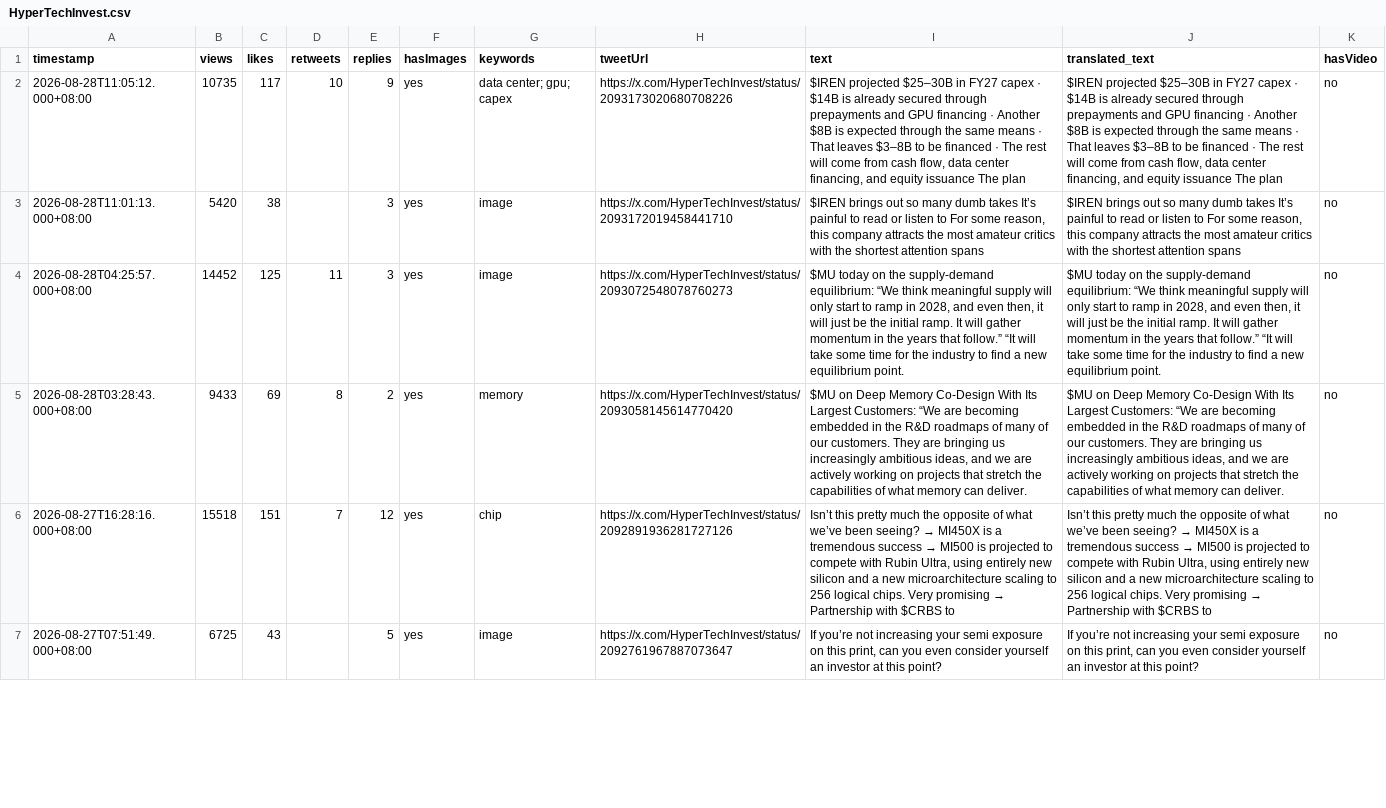
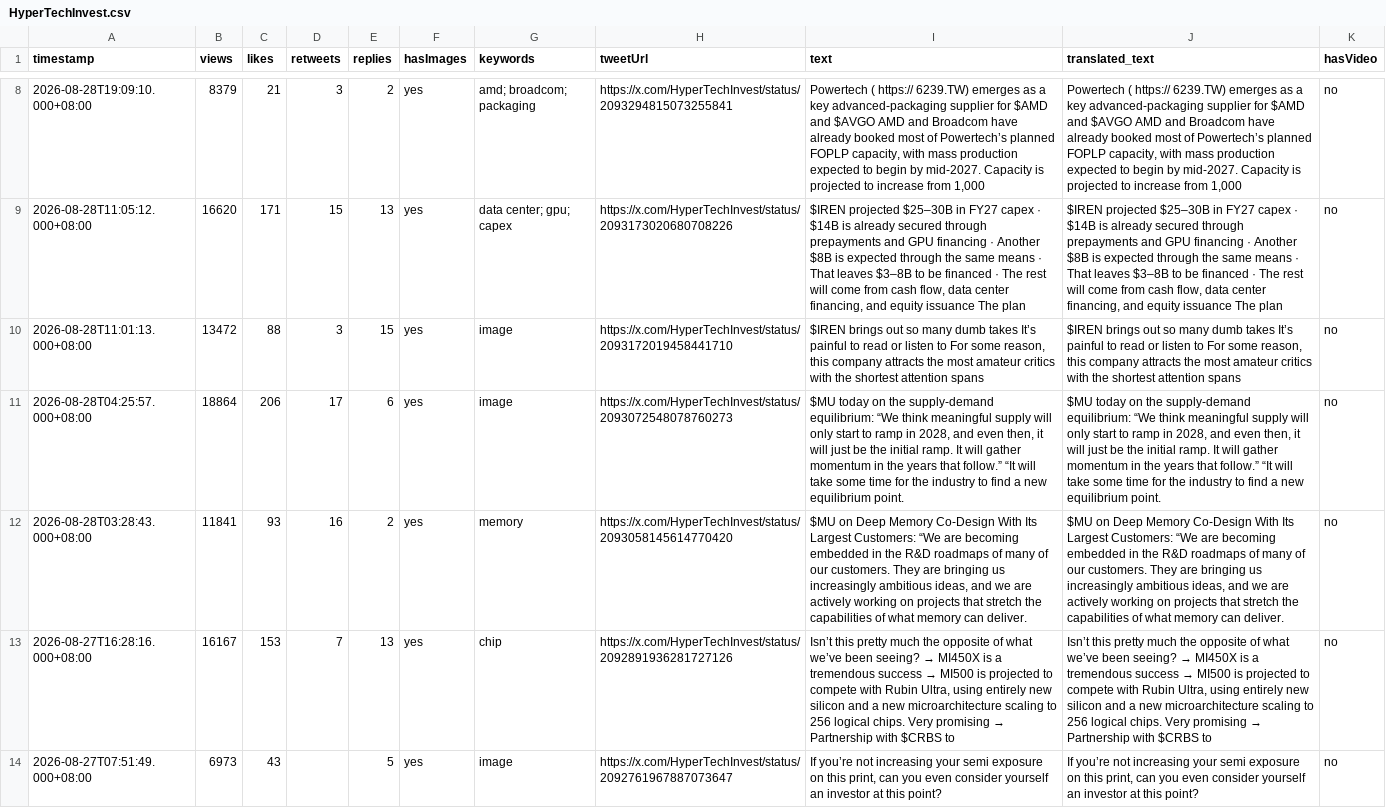
Before and after one commit to Evaline8485/TrendForceDashboard, a CSV file: csv/HyperTechInvest.csv, drawn as a sheet; only a part is shown, gaps mark what is left out; addresses are those after the commit; the diff covers the shown part only; the diff names each change by its address in the sheet, - before the commit and + after, or states it on an @@ line.

```diff
--- a/csv/HyperTechInvest.csv
+++ b/csv/HyperTechInvest.csv
+row 8: 2026-08-28T19:09:10.000+08:00 | 8379 | 21 | 3 | 2 | yes | amd; broadcom; packaging | https://x.com/HyperTechInvest/status/2093294815073255841 | Powertech ( https:// 6239.TW) emerges as a key advanced-packaging supplier for $AMD and $AVGO AMD and Broadcom have already booked most of Powertech’s planned FOPLP capacity, with mass production expected to begin by mid-2027. Capacity is projected to increase from 1,000 | Powertech ( https:// 6239.TW) emerges as a key advanced-packaging supplier for $AMD and $AVGO AMD and Broadcom have already booked most of Powertech’s planned FOPLP capacity, with mass production expected to begin by mid-2027. Capacity is projected to increase from 1,000 | no
-B9 (views): 10735
+B9 (views): 16620
-C9 (likes): 117
+C9 (likes): 171
-D9 (retweets): 10
+D9 (retweets): 15
-E9 (replies): 9
+E9 (replies): 13
-B10 (views): 5420
+B10 (views): 13472
-C10 (likes): 38
+C10 (likes): 88
-D10 (retweets): (empty)
+D10 (retweets): 3
-E10 (replies): 3
+E10 (replies): 15
-B11 (views): 14452
+B11 (views): 18864
-C11 (likes): 125
+C11 (likes): 206
-D11 (retweets): 11
+D11 (retweets): 17
-E11 (replies): 3
+E11 (replies): 6
-B12 (views): 9433
+B12 (views): 11841
-C12 (likes): 69
+C12 (likes): 93
-D12 (retweets): 8
+D12 (retweets): 16
-B13 (views): 15518
+B13 (views): 16167
-C13 (likes): 151
+C13 (likes): 153
-E13 (replies): 12
+E13 (replies): 13
-B14 (views): 6725
+B14 (views): 6973
```
Also changed, not shown: 6 added rows and 12 edited cells elsewhere in this file, csv/SemiAnalysis_.csv, csv/dnystedt.csv, 36 other files.
